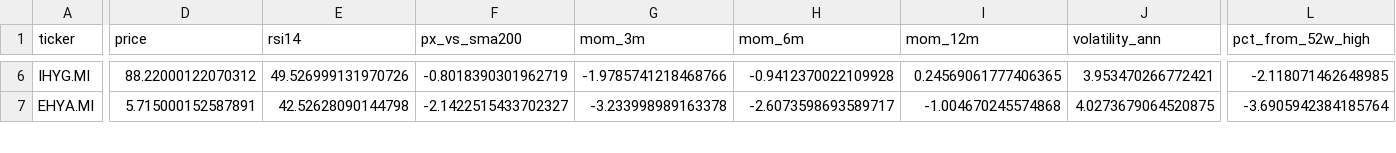
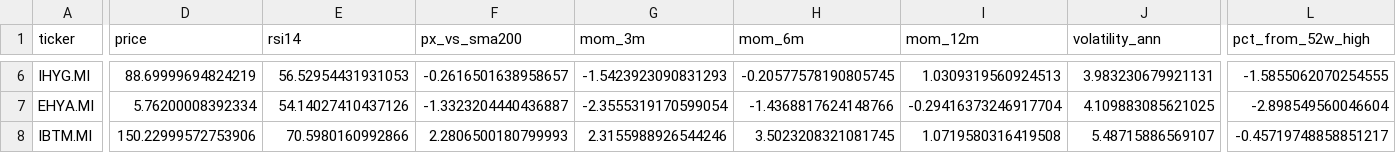
Before and after one commit to massimosaccol/eu-screener, a CSV file: data/bonds.csv, drawn as a sheet; only a part is shown, gaps mark what is left out; rows hold the shown columns only; the diff covers the shown part only; the diff names each change by its address in the sheet, - before the commit and + after, or states it on an @@ line.

```diff
--- a/data/bonds.csv
+++ b/data/bonds.csv
-D6 (price): 88.22000122070312
+D6 (price): 88.69999694824219
-E6 (rsi14): 49.526999131970726
+E6 (rsi14): 56.52954431931053
-F6 (px_vs_sma200): -0.8018390301962719
+F6 (px_vs_sma200): -0.2616501638958657
-G6 (mom_3m): -1.9785741218468766
+G6 (mom_3m): -1.5423923090831293
-H6 (mom_6m): -0.9412370022109928
+H6 (mom_6m): -0.20577578190805745
-I6 (mom_12m): 0.24569061777406365
+I6 (mom_12m): 1.0309319560924513
-J6 (volatility_ann): 3.953470266772421
+J6 (volatility_ann): 3.983230679921131
-L6 (pct_from_52w_high): -2.118071462648985
+L6 (pct_from_52w_high): -1.5855062070254555
-D7 (price): 5.715000152587891
+D7 (price): 5.76200008392334
-E7 (rsi14): 42.52628090144798
+E7 (rsi14): 54.14027410437126
-F7 (px_vs_sma200): -2.1422515433702327
+F7 (px_vs_sma200): -1.3323204440436887
-G7 (mom_3m): -3.233998989163378
+G7 (mom_3m): -2.3555319170599054
-H7 (mom_6m): -2.6073598693589717
+H7 (mom_6m): -1.4368817624148766
-I7 (mom_12m): -1.004670245574868
+I7 (mom_12m): -0.29416373246917704
-J7 (volatility_ann): 4.0273679064520875
+J7 (volatility_ann): 4.109883085621025
-L7 (pct_from_52w_high): -3.6905942384185764
+L7 (pct_from_52w_high): -2.898549560046604
+row 8: IBTM.MI | 150.22999572753906 | 70.5980160992866 | 2.2806500180799993 | 2.3155988926544246 | 3.5023208321081745 | 1.0719580316419508 | 5.48715886569107 | -0.45719748858851217
```
Also changed, not shown: 1 removed row and 103 edited cells elsewhere in this file, data/equities.csv, 5 other files.
